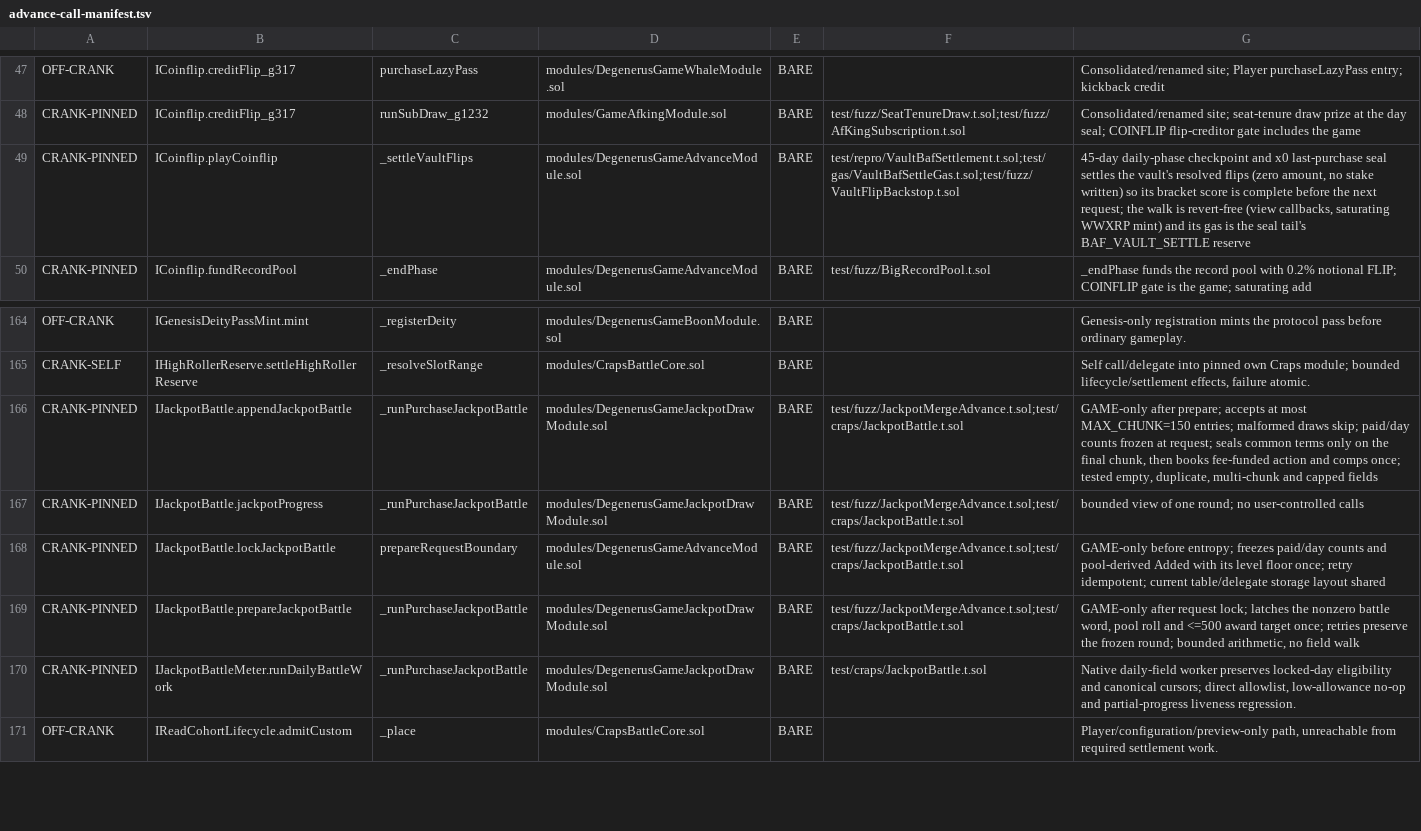
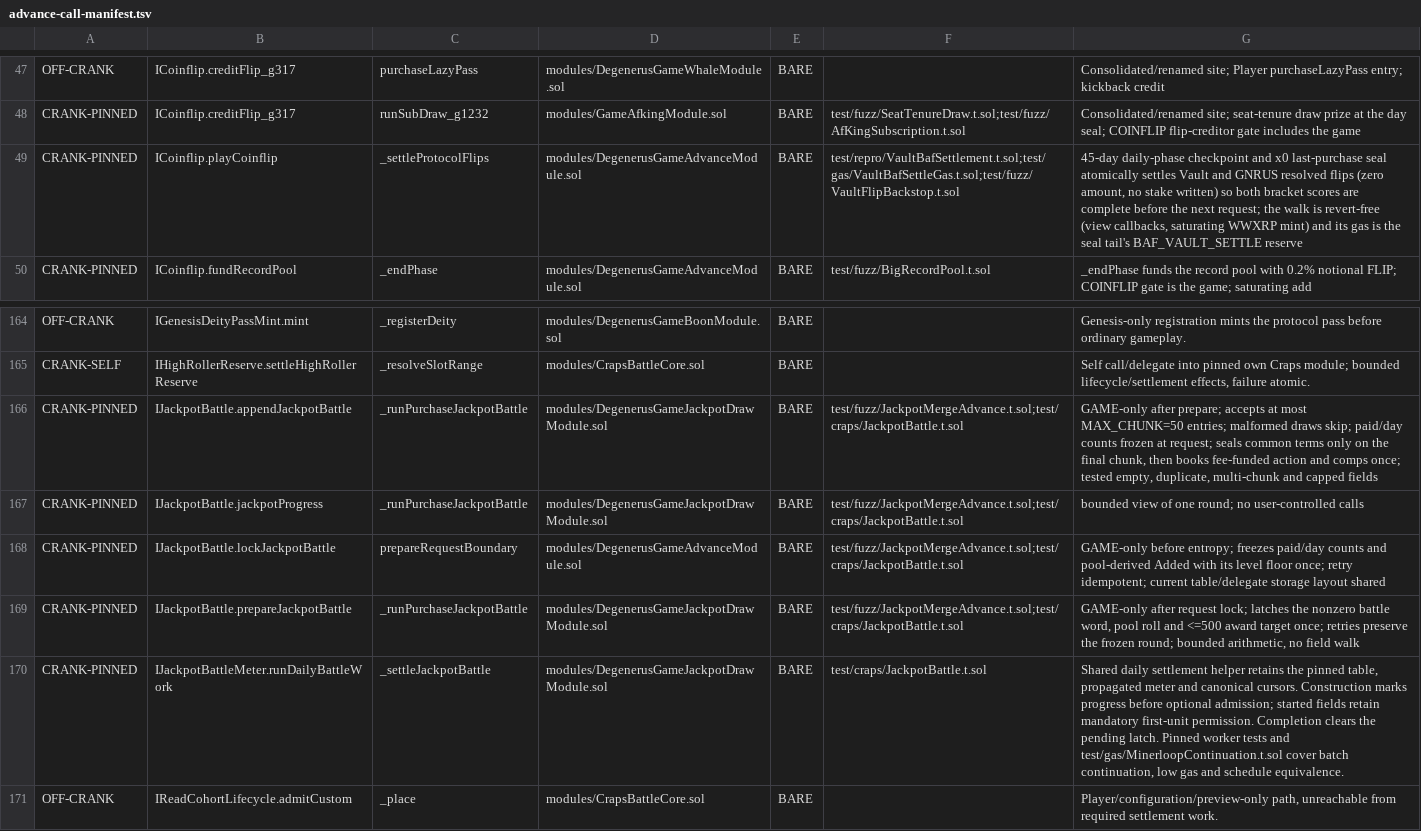
Before and after one commit to PurgeGame/degenerus-protocol, a TSV file: scripts/advance-call-manifest.tsv, drawn as a sheet; only a part is shown, gaps mark what is left out.

```diff
--- a/scripts/advance-call-manifest.tsv
+++ b/scripts/advance-call-manifest.tsv
@@ -48,3 +48,3 @@ OFF-CRANK	ICoinflip.creditFlip_g317	purchaseLazyPass	modules/DegenerusGameWhaleM
 CRANK-PINNED	ICoinflip.creditFlip_g317	runSubDraw_g1232	modules/GameAfkingModule.sol	BARE	test/fuzz/SeatTenureDraw.t.sol;test/fuzz/AfKingSubscription.t.sol	Consolidated/renamed site; seat-tenure draw prize at the day seal; COINFLIP flip-creditor gate includes the game
-CRANK-PINNED	ICoinflip.playCoinflip	_settleVaultFlips	modules/DegenerusGameAdvanceModule.sol	BARE	test/repro/VaultBafSettlement.t.sol;test/gas/VaultBafSettleGas.t.sol;test/fuzz/VaultFlipBackstop.t.sol	45-day daily-phase checkpoint and x0 last-purchase seal settles the vault's resolved flips (zero amount, no stake written) so its bracket score is complete before the next request; the walk is revert-free (view callbacks, saturating WWXRP mint) and its gas is the seal tail's BAF_VAULT_SETTLE reserve
+CRANK-PINNED	ICoinflip.playCoinflip	_settleProtocolFlips	modules/DegenerusGameAdvanceModule.sol	BARE	test/repro/VaultBafSettlement.t.sol;test/gas/VaultBafSettleGas.t.sol;test/fuzz/VaultFlipBackstop.t.sol	45-day daily-phase checkpoint and x0 last-purchase seal atomically settles Vault and GNRUS resolved flips (zero amount, no stake written) so both bracket scores are complete before the next request; the walk is revert-free (view callbacks, saturating WWXRP mint) and its gas is the seal tail's BAF_VAULT_SETTLE reserve
 CRANK-PINNED	ICoinflip.fundRecordPool	_endPhase	modules/DegenerusGameAdvanceModule.sol	BARE	test/fuzz/BigRecordPool.t.sol	_endPhase funds the record pool with 0.2% notional FLIP; COINFLIP gate is the game; saturating add
@@ -165,3 +165,3 @@ OFF-CRANK	IGenesisDeityPassMint.mint	_registerDeity	modules/DegenerusGameBoonMod
 CRANK-SELF	IHighRollerReserve.settleHighRollerReserve	_resolveSlotRange	modules/CrapsBattleCore.sol	BARE		Self call/delegate into pinned own Craps module; bounded lifecycle/settlement effects, failure atomic.
-CRANK-PINNED	IJackpotBattle.appendJackpotBattle	_runPurchaseJackpotBattle	modules/DegenerusGameJackpotDrawModule.sol	BARE	test/fuzz/JackpotMergeAdvance.t.sol;test/craps/JackpotBattle.t.sol	GAME-only after prepare; accepts at most MAX_CHUNK=150 entries; malformed draws skip; paid/day counts frozen at request; seals common terms only on the final chunk, then books fee-funded action and comps once; tested empty, duplicate, multi-chunk and capped fields
+CRANK-PINNED	IJackpotBattle.appendJackpotBattle	_runPurchaseJackpotBattle	modules/DegenerusGameJackpotDrawModule.sol	BARE	test/fuzz/JackpotMergeAdvance.t.sol;test/craps/JackpotBattle.t.sol	GAME-only after prepare; accepts at most MAX_CHUNK=50 entries; malformed draws skip; paid/day counts frozen at request; seals common terms only on the final chunk, then books fee-funded action and comps once; tested empty, duplicate, multi-chunk and capped fields
 CRANK-PINNED	IJackpotBattle.jackpotProgress	_runPurchaseJackpotBattle	modules/DegenerusGameJackpotDrawModule.sol	BARE	test/fuzz/JackpotMergeAdvance.t.sol;test/craps/JackpotBattle.t.sol	bounded view of one round; no user-controlled calls
@@ -169,3 +169,3 @@ CRANK-PINNED	IJackpotBattle.lockJackpotBattle	prepareRequestBoundary	modules/Deg
 CRANK-PINNED	IJackpotBattle.prepareJackpotBattle	_runPurchaseJackpotBattle	modules/DegenerusGameJackpotDrawModule.sol	BARE	test/fuzz/JackpotMergeAdvance.t.sol;test/craps/JackpotBattle.t.sol	GAME-only after request lock; latches the nonzero battle word, pool roll and <=500 award target once; retries preserve the frozen round; bounded arithmetic, no field walk
-CRANK-PINNED	IJackpotBattleMeter.runDailyBattleWork	_runPurchaseJackpotBattle	modules/DegenerusGameJackpotDrawModule.sol	BARE	test/craps/JackpotBattle.t.sol	Native daily-field worker preserves locked-day eligibility and canonical cursors; direct allowlist, low-allowance no-op and partial-progress liveness regression.
+CRANK-PINNED	IJackpotBattleMeter.runDailyBattleWork	_settleJackpotBattle	modules/DegenerusGameJackpotDrawModule.sol	BARE	test/craps/JackpotBattle.t.sol	Shared daily settlement helper retains the pinned table, propagated meter and canonical cursors. Construction marks progress before optional admission; started fields retain mandatory first-unit permission. Completion clears the pending latch. Pinned worker tests and test/gas/MinerloopContinuation.t.sol cover batch continuation, low gas and schedule equivalence.
 OFF-CRANK	IReadCohortLifecycle.admitCustom	_place	modules/CrapsBattleCore.sol	BARE		Player/configuration/preview-only path, unreachable from required settlement work.
```
Also changed, not shown: scripts/write-owners-manifest.tsv, 25 other files.
